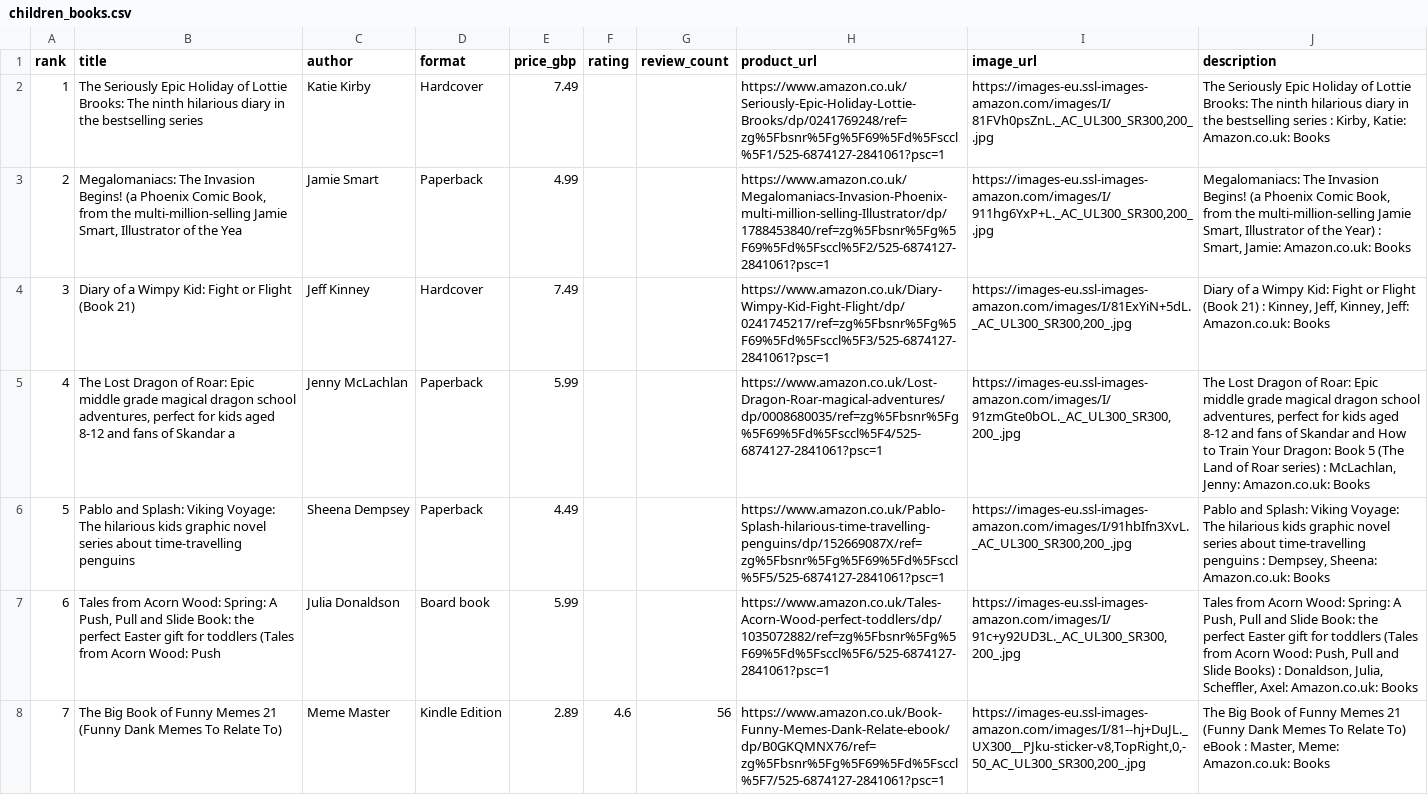
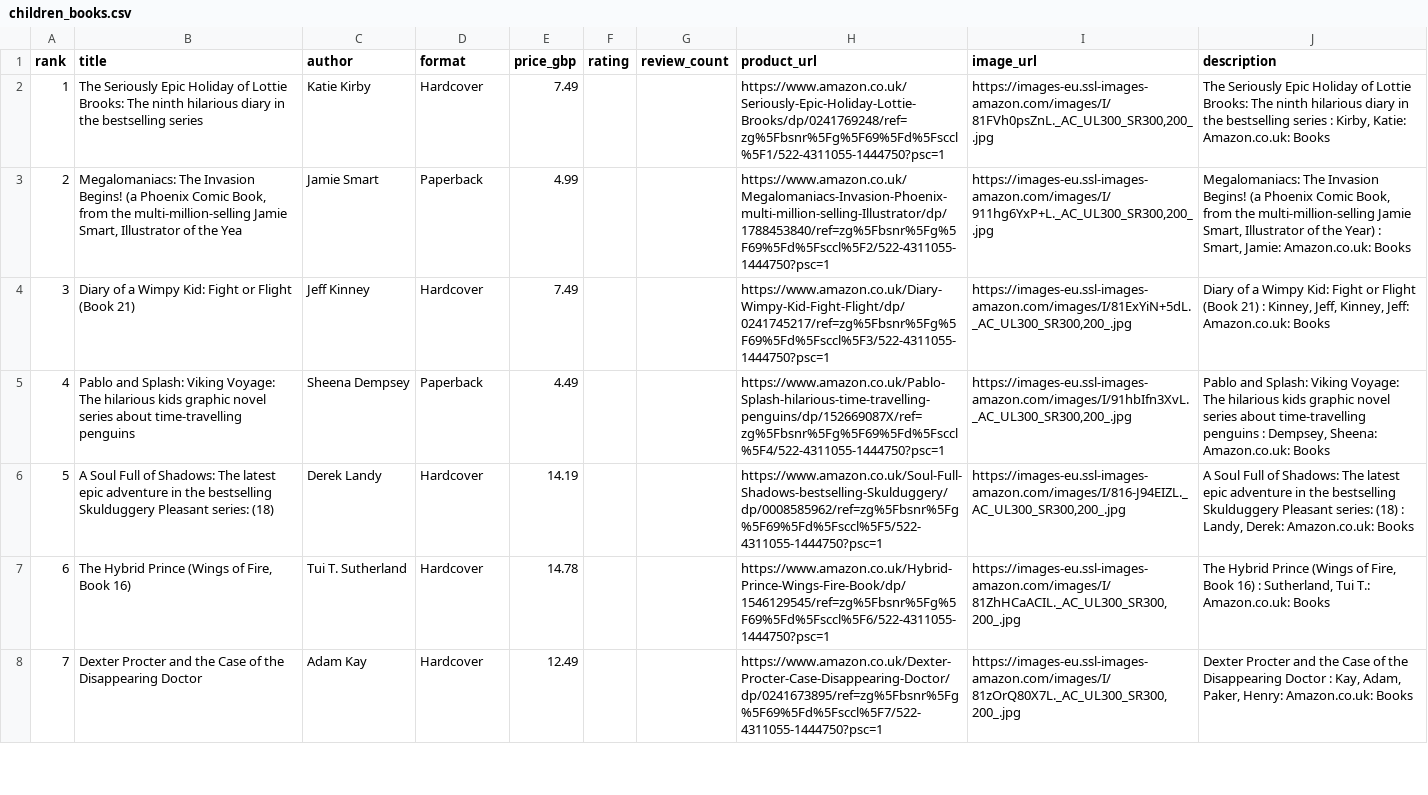
Before and after one commit to dallylee/Lylaland, a CSV file: docs/seeds/children_books.csv, drawn as a sheet; only a part is shown; the diff covers the shown part only; the diff names each change by its address in the sheet, - before the commit and + after, or states it on an @@ line.

```diff
--- a/docs/seeds/children_books.csv
+++ b/docs/seeds/children_books.csv
-H2 (product_url): https://www.amazon.co.uk/Seriously-Epic-Holiday-Lottie-Brooks/dp/0241769248/ref=zg%5Fbsnr%5Fg%5F69%5Fd%5Fsccl%5F1/525-6874127-2841061?psc=1
+H2 (product_url): https://www.amazon.co.uk/Seriously-Epic-Holiday-Lottie-Brooks/dp/0241769248/ref=zg%5Fbsnr%5Fg%5F69%5Fd%5Fsccl%5F1/522-4311055-1444750?psc=1
-H3 (product_url): https://www.amazon.co.uk/Megalomaniacs-Invasion-Phoenix-multi-million-selling-Illustrator/dp/1788453840/ref=zg%5Fbsnr%5Fg%5F69%5Fd%5Fsccl%5F2/525-6874127-2841061?psc=1
+H3 (product_url): https://www.amazon.co.uk/Megalomaniacs-Invasion-Phoenix-multi-million-selling-Illustrator/dp/1788453840/ref=zg%5Fbsnr%5Fg%5F69%5Fd%5Fsccl%5F2/522-4311055-1444750?psc=1
-H4 (product_url): https://www.amazon.co.uk/Diary-Wimpy-Kid-Fight-Flight/dp/0241745217/ref=zg%5Fbsnr%5Fg%5F69%5Fd%5Fsccl%5F3/525-6874127-2841061?psc=1
+H4 (product_url): https://www.amazon.co.uk/Diary-Wimpy-Kid-Fight-Flight/dp/0241745217/ref=zg%5Fbsnr%5Fg%5F69%5Fd%5Fsccl%5F3/522-4311055-1444750?psc=1
-B5 (title): The Lost Dragon of Roar: Epic middle grade magical dragon school adventures, perfect for kids aged 8-12 and fans of Skandar a
+B5 (title): Pablo and Splash: Viking Voyage: The hilarious kids graphic novel series about time-travelling penguins
-C5 (author): Jenny McLachlan
+C5 (author): Sheena Dempsey
-E5 (price_gbp): 5.99
+E5 (price_gbp): 4.49
-H5 (product_url): https://www.amazon.co.uk/Lost-Dragon-Roar-magical-adventures/dp/0008680035/ref=zg%5Fbsnr%5Fg%5F69%5Fd%5Fsccl%5F4/525-6874127-2841061?psc=1
+H5 (product_url): https://www.amazon.co.uk/Pablo-Splash-hilarious-time-travelling-penguins/dp/152669087X/ref=zg%5Fbsnr%5Fg%5F69%5Fd%5Fsccl%5F4/522-4311055-1444750?psc=1
-I5 (image_url): https://images-eu.ssl-images-amazon.com/images/I/91zmGte0bOL._AC_UL300_SR300,200_.jpg
+I5 (image_url): https://images-eu.ssl-images-amazon.com/images/I/91hbIfn3XvL._AC_UL300_SR300,200_.jpg
-J5 (description): The Lost Dragon of Roar: Epic middle grade magical dragon school adventures, perfect for kids aged 8-12 and fans of Skandar and How to Train Your Dragon: Book 5 (The Land of Roar series) : McLachlan, Jenny: Amazon.co.uk: Books
+J5 (description): Pablo and Splash: Viking Voyage: The hilarious kids graphic novel series about time-travelling penguins : Dempsey, Sheena: Amazon.co.uk: Books
-B6 (title): Pablo and Splash: Viking Voyage: The hilarious kids graphic novel series about time-travelling penguins
+B6 (title): A Soul Full of Shadows: The latest epic adventure in the bestselling Skulduggery Pleasant series: (18)
-C6 (author): Sheena Dempsey
+C6 (author): Derek Landy
-D6 (format): Paperback
+D6 (format): Hardcover
-E6 (price_gbp): 4.49
+E6 (price_gbp): 14.19
-H6 (product_url): https://www.amazon.co.uk/Pablo-Splash-hilarious-time-travelling-penguins/dp/152669087X/ref=zg%5Fbsnr%5Fg%5F69%5Fd%5Fsccl%5F5/525-6874127-2841061?psc=1
+H6 (product_url): https://www.amazon.co.uk/Soul-Full-Shadows-bestselling-Skulduggery/dp/0008585962/ref=zg%5Fbsnr%5Fg%5F69%5Fd%5Fsccl%5F5/522-4311055-1444750?psc=1
-I6 (image_url): https://images-eu.ssl-images-amazon.com/images/I/91hbIfn3XvL._AC_UL300_SR300,200_.jpg
+I6 (image_url): https://images-eu.ssl-images-amazon.com/images/I/816-J94EIZL._AC_UL300_SR300,200_.jpg
-J6 (description): Pablo and Splash: Viking Voyage: The hilarious kids graphic novel series about time-travelling penguins : Dempsey, Sheena: Amazon.co.uk: Books
+J6 (description): A Soul Full of Shadows: The latest epic adventure in the bestselling Skulduggery Pleasant series: (18) : Landy, Derek: Amazon.co.uk: Books
-B7 (title): Tales from Acorn Wood: Spring: A Push, Pull and Slide Book: the perfect Easter gift for toddlers (Tales from Acorn Wood: Push
+B7 (title): The Hybrid Prince (Wings of Fire, Book 16)
-C7 (author): Julia Donaldson
+C7 (author): Tui T. Sutherland
-D7 (format): Board book
+D7 (format): Hardcover
-E7 (price_gbp): 5.99
+E7 (price_gbp): 14.78
-H7 (product_url): https://www.amazon.co.uk/Tales-Acorn-Wood-perfect-toddlers/dp/1035072882/ref=zg%5Fbsnr%5Fg%5F69%5Fd%5Fsccl%5F6/525-6874127-2841061?psc=1
+H7 (product_url): https://www.amazon.co.uk/Hybrid-Prince-Wings-Fire-Book/dp/1546129545/ref=zg%5Fbsnr%5Fg%5F69%5Fd%5Fsccl%5F6/522-4311055-1444750?psc=1
-I7 (image_url): https://images-eu.ssl-images-amazon.com/images/I/91c+y92UD3L._AC_UL300_SR300,200_.jpg
+I7 (image_url): https://images-eu.ssl-images-amazon.com/images/I/81ZhHCaACIL._AC_UL300_SR300,200_.jpg
-J7 (description): Tales from Acorn Wood: Spring: A Push, Pull and Slide Book: the perfect Easter gift for toddlers (Tales from Acorn Wood: Push, Pull and Slide Books) : Donaldson, Julia, Scheffler, Axel: Amazon.co.uk: Books
+J7 (description): The Hybrid Prince (Wings of Fire, Book 16) : Sutherland, Tui T.: Amazon.co.uk: Books
-B8 (title): The Big Book of Funny Memes 21 (Funny Dank Memes To Relate To)
+B8 (title): Dexter Procter and the Case of the Disappearing Doctor
-C8 (author): Meme Master
+C8 (author): Adam Kay
-D8 (format): Kindle Edition
+D8 (format): Hardcover
-E8 (price_gbp): 2.89
+E8 (price_gbp): 12.49
-F8 (rating): 4.6
+F8 (rating): (empty)
-G8 (review_count): 56
+G8 (review_count): (empty)
-H8 (product_url): https://www.amazon.co.uk/Book-Funny-Memes-Dank-Relate-ebook/dp/B0GKQMNX76/ref=zg%5Fbsnr%5Fg%5F69%5Fd%5Fsccl%5F7/525-6874127-2841061?psc=1
+H8 (product_url): https://www.amazon.co.uk/Dexter-Procter-Case-Disappearing-Doctor/dp/0241673895/ref=zg%5Fbsnr%5Fg%5F69%5Fd%5Fsccl%5F7/522-4311055-1444750?psc=1
-I8 (image_url): https://images-eu.ssl-images-amazon.com/images/I/81--hj+DuJL._UX300__PJku-sticker-v8,TopRight,0,-50_AC_UL300_SR300,200_.jpg
+I8 (image_url): https://images-eu.ssl-images-amazon.com/images/I/81zOrQ80X7L._AC_UL300_SR300,200_.jpg
-J8 (description): The Big Book of Funny Memes 21 (Funny Dank Memes To Relate To) eBook : Master, Meme: Amazon.co.uk: Books
+J8 (description): Dexter Procter and the Case of the Disappearing Doctor : Kay, Adam, Paker, Henry: Amazon.co.uk: Books
```
Also changed, not shown: 155 edited cells elsewhere in this file, 1 other file.
